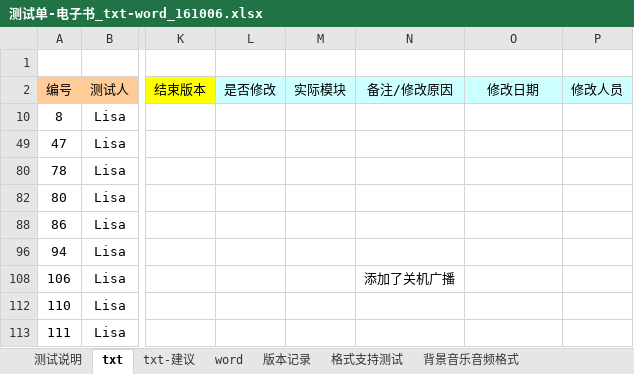
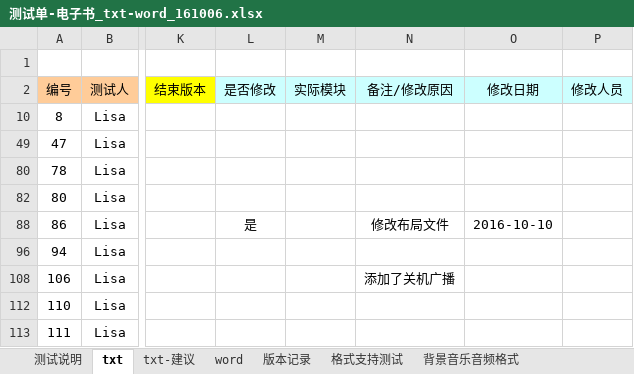
Before and after one commit to weizhiping/ebook, an Excel workbook: 测试单-电子书_txt-word_161006.xlsx, sheet txt, drawn as a sheet; only a part is shown, gaps mark what is left out; values as stored, in another font and other column widths than the file's, no borders; conditional formats not drawn; the diff names each change by its address in the sheet, - before the commit and + after, or states it on an @@ line.

```diff
--- a/测试单-电子书_txt-word_161006.xlsx (sheet txt)
+++ b/测试单-电子书_txt-word_161006.xlsx (sheet txt)
-L88 (是否修改): (empty)
+L88 (是否修改): 是
-N88 (备注/修改原因): (empty)
+N88 (备注/修改原因): 修改布局文件
-O88 (修改日期): (empty)
+O88 (修改日期): 2016-10-10
```
Also changed, not shown: 1 other file.
